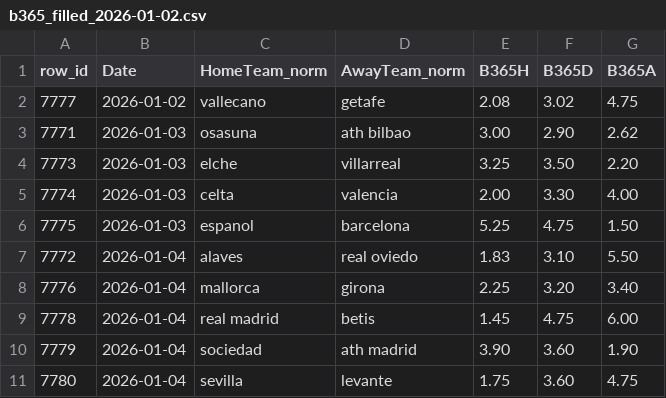
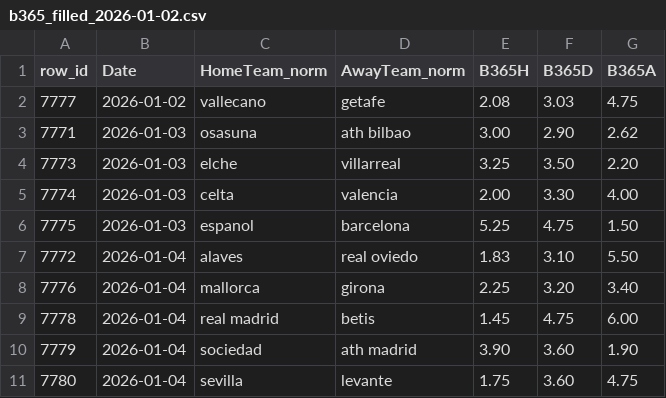
Before and after one commit to manuferrod/laliga-predictor-engine, a CSV file: manual/b365_filled_2026-01-02.csv, drawn as a sheet.

Commit message:
Update odds for matches on 2026-01-02 and 2026-01-03

```diff
--- a/manual/b365_filled_2026-01-02.csv
+++ b/manual/b365_filled_2026-01-02.csv
@@ -1,3 +1,3 @@
 row_id,Date,HomeTeam_norm,AwayTeam_norm,B365H,B365D,B365A
-7777,2026-01-02,vallecano,getafe,2.08,3.02,4.75
+7777,2026-01-02,vallecano,getafe,2.08,3.03,4.75
 7771,2026-01-03,osasuna,ath bilbao,3.00,2.90,2.62
```
